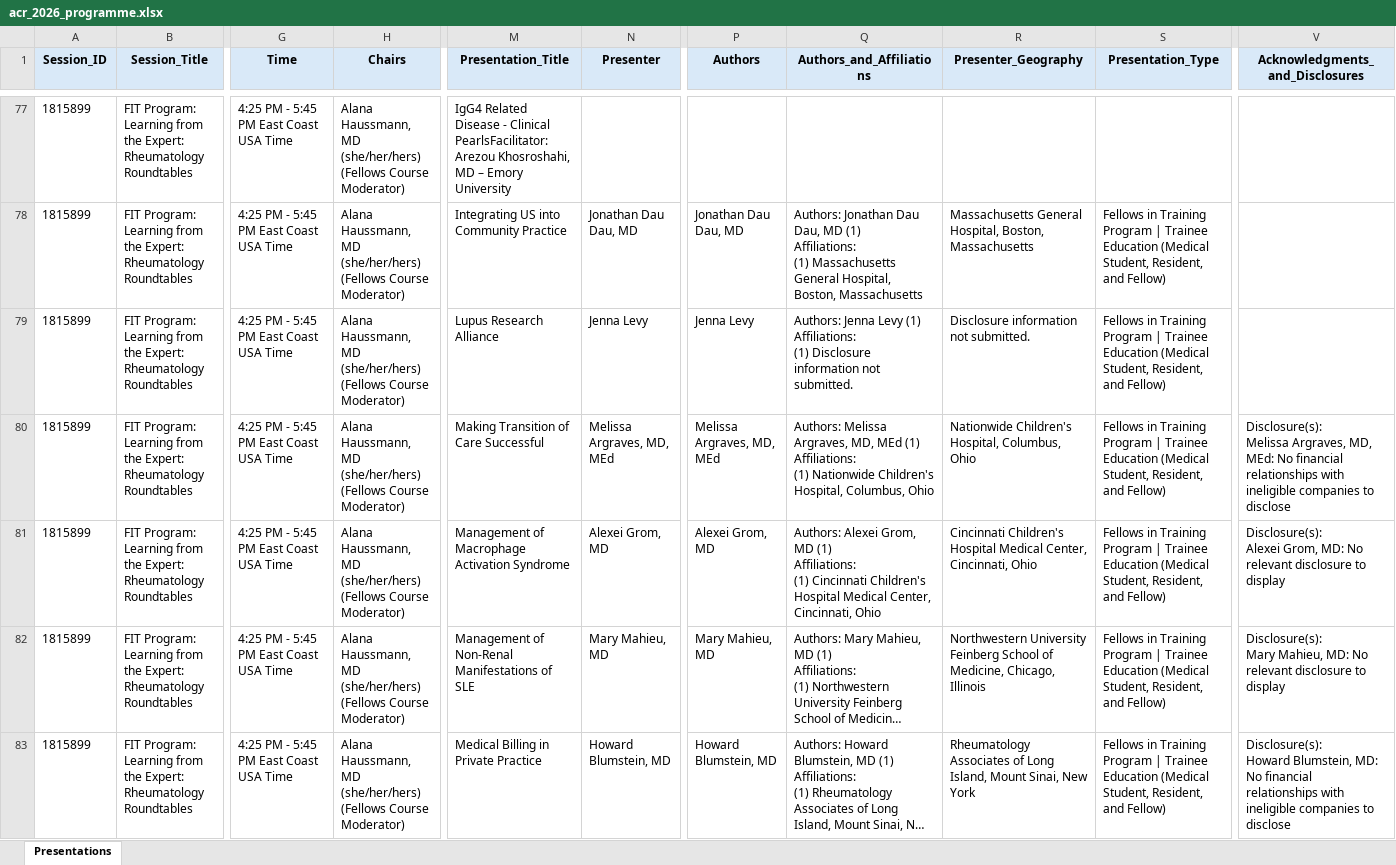
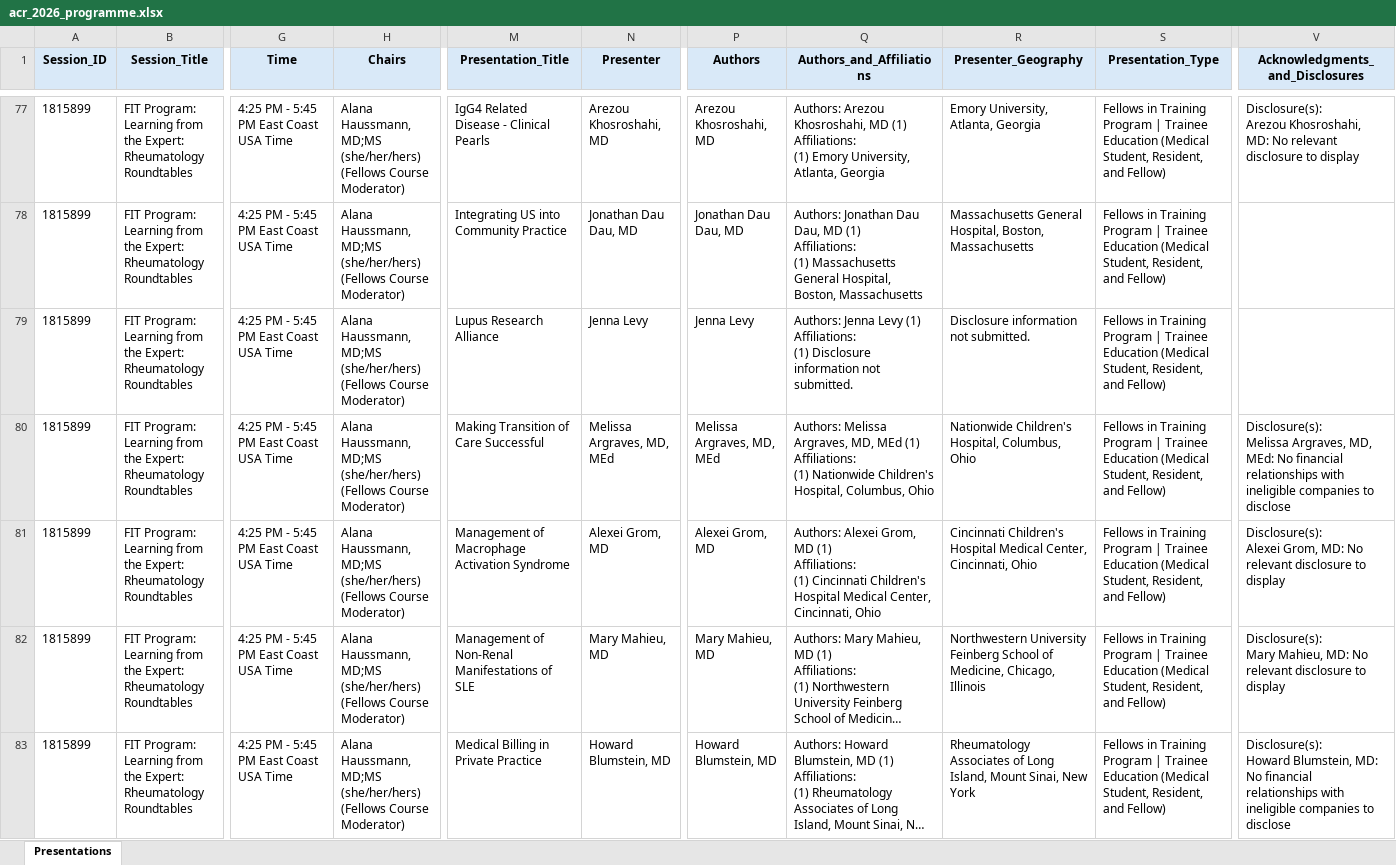
Before and after one commit to saksham-phs/ACR_Scraper, an Excel workbook: output/acr_2026_programme.xlsx, sheet Presentations, drawn as a sheet; only a part is shown, gaps mark what is left out; long unchanged cells end in …; values as stored, in another font and other column widths than the file's, no borders; ↵ is a line break in a cell; the diff covers the shown part only; the diff names each change by its address in the sheet, - before the commit and + after, or states it on an @@ line.

```diff
--- a/output/acr_2026_programme.xlsx (sheet Presentations)
+++ b/output/acr_2026_programme.xlsx (sheet Presentations)
-H77:H83 (Chairs): Alana Haussmann, MD (she/her/hers) (Fellows…
+H77:H83 (Chairs): Alana Haussmann, MD;MS (she/her/hers) (Fellows…
-M77 (Presentation_Title): …- Clinical PearlsFacilitator: Arezou Khosroshahi, MD – Emory University
+M77 (Presentation_Title): …- Clinical Pearls
-N77 (Presenter): (empty)
+N77 (Presenter): Arezou Khosroshahi, MD
-P77 (Authors): (empty)
+P77 (Authors): Arezou Khosroshahi, MD
-Q77 (Authors_and_Affiliations): (empty)
+Q77 (Authors_and_Affiliations): Authors: Arezou Khosroshahi, MD (1) ↵ Affiliations: ↵ (1) Emory University, Atlanta, Georgia
-R77 (Presenter_Geography): (empty)
+R77 (Presenter_Geography): Emory University, Atlanta, Georgia
-S77 (Presentation_Type): (empty)
+S77 (Presentation_Type): Fellows in Training Program | Trainee Education (Medical Student, Resident, and Fellow)
-V77 (Acknowledgments_and_Disclosures): (empty)
+V77 (Acknowledgments_and_Disclosures): Disclosure(s): ↵ Arezou Khosroshahi, MD: No relevant disclosure to display
```
Also changed, not shown: 4 added rows, 5 removed rows and 1045 edited cells elsewhere in this sheet, 1 other file.
